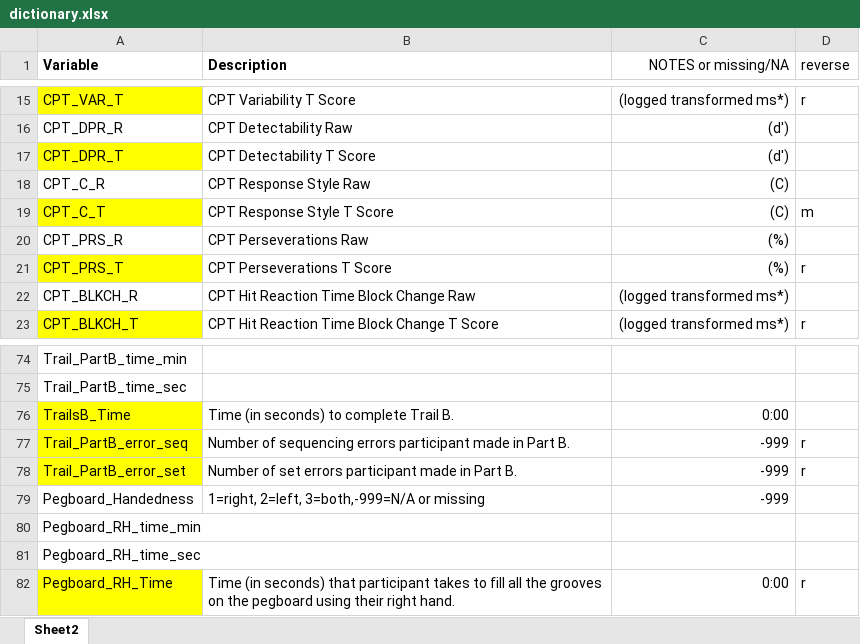
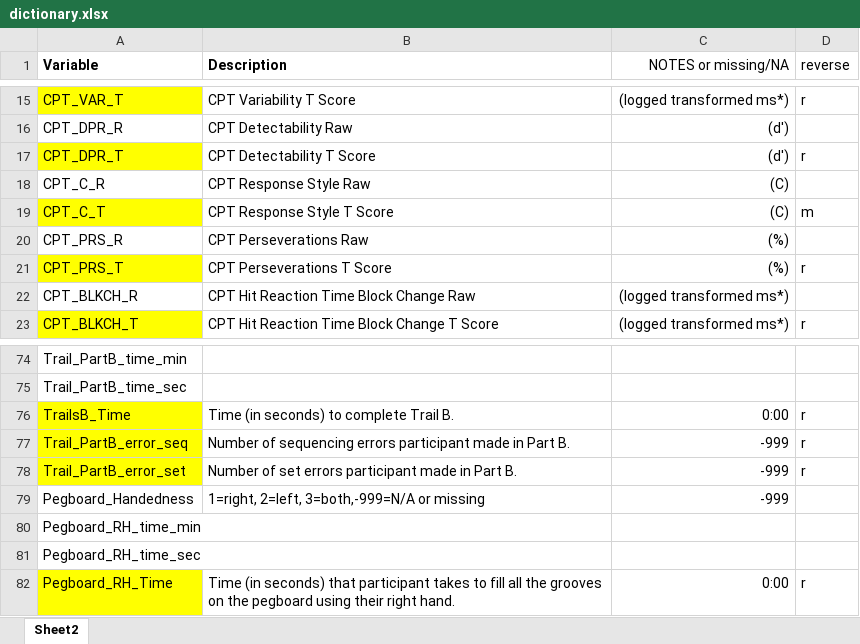
Before and after one commit to MianzhiHu/IronDeficiency, an Excel workbook: Data/Original_Data/dictionary.xlsx, sheet Sheet2, drawn as a sheet; only a part is shown, gaps mark what is left out; values as stored, in another font and other column widths than the file's, no borders; the diff names each change by its address in the sheet, - before the commit and + after, or states it on an @@ line.

```diff
--- a/Data/Original_Data/dictionary.xlsx (sheet Sheet2)
+++ b/Data/Original_Data/dictionary.xlsx (sheet Sheet2)
-D17 (reverse): (empty)
+D17 (reverse): r
-D76 (reverse): (empty)
+D76 (reverse): r
```
Also changed, not shown: Data/Original_Data/A&M_dataset_DICTIONARY.xlsx, 46 other files.
